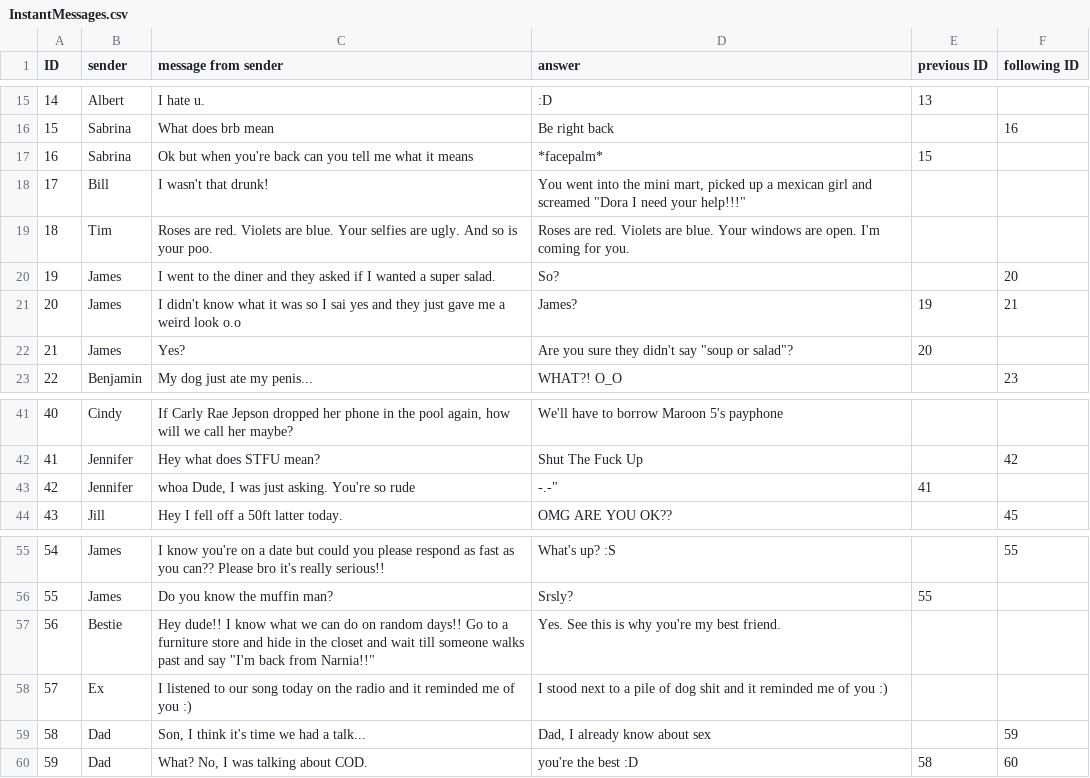
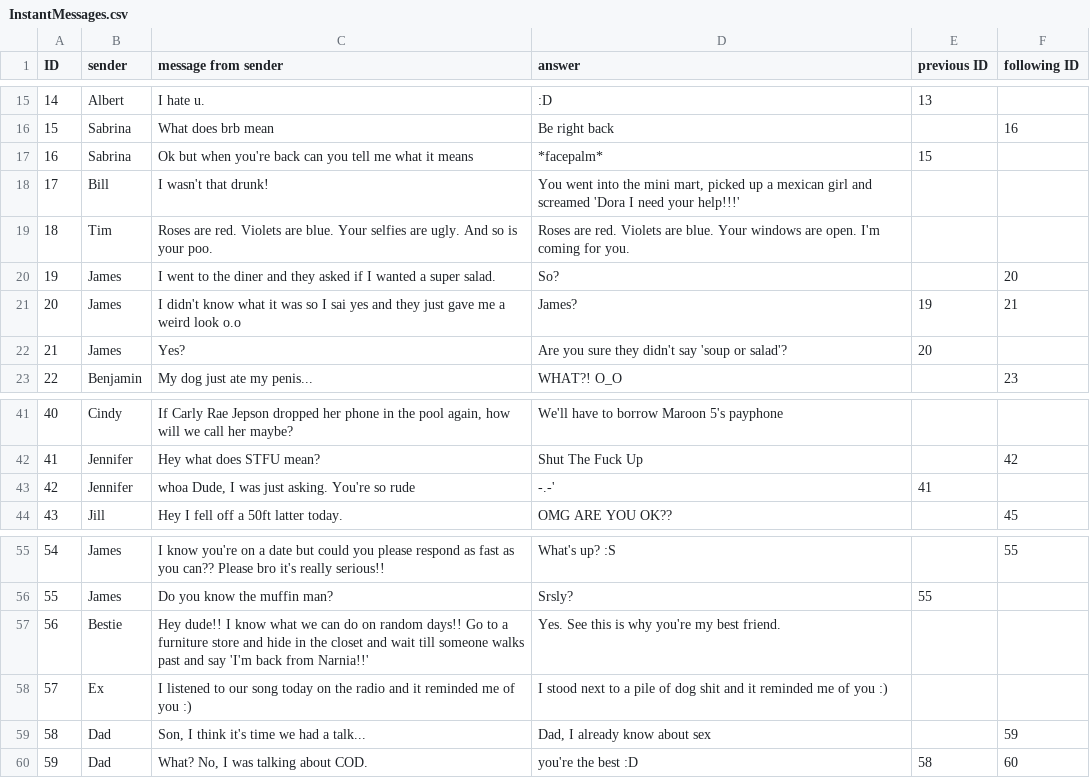
Before and after one commit to cdeeg/MessageManGit, a CSV file: Assets/Resources/CSV/InstantMessages.csv, drawn as a sheet; only a part is shown, gaps mark what is left out.

```diff
--- a/Assets/Resources/CSV/InstantMessages.csv
+++ b/Assets/Resources/CSV/InstantMessages.csv
@@ -17,3 +17,3 @@ ID,sender,message from sender,answer,previous ID,following ID
 16,Sabrina,Ok but when you're back can you tell me what it means,*facepalm*,15,
-17,Bill,I wasn't that drunk!,"You went into the mini mart, picked up a mexican girl and screamed ""Dora I need your help!!!""",,
+17,Bill,I wasn't that drunk!,"You went into the mini mart, picked up a mexican girl and screamed 'Dora I need your help!!!'",,
 18,Tim,Roses are red. Violets are blue. Your selfies are ugly. And so is your poo.,Roses are red. Violets are blue. Your windows are open. I'm coming for you.,,
@@ -21,3 +21,3 @@ ID,sender,message from sender,answer,previous ID,following ID
 20,James,I didn't know what it was so I sai yes and they just gave me a weird look o.o,James?,19,21
-21,James,Yes?,"Are you sure they didn't say ""soup or salad""?",20,
+21,James,Yes?,"Are you sure they didn't say 'soup or salad'?",20,
 22,Benjamin,My dog just ate my penis...,WHAT?! O_O,,23
@@ -42,3 +42,3 @@ ID,sender,message from sender,answer,previous ID,following ID
 41,Jennifer,Hey what does STFU mean?,Shut The Fuck Up,,42
-42,Jennifer,"whoa Dude, I was just asking. You're so rude ","-.-""",41,
+42,Jennifer,"whoa Dude, I was just asking. You're so rude ","-.-'",41,
 43,Jill,Hey I fell off a 50ft latter today.,OMG ARE YOU OK??,,45
@@ -56,3 +56,3 @@ ID,sender,message from sender,answer,previous ID,following ID
 55,James,Do you know the muffin man?,Srsly?,55,
-56,Bestie,"Hey dude!! I know what we can do on random days!! Go to a furniture store and hide in the closet and wait till someone walks past and say ""I'm back from Narnia!!""",Yes. See this is why you're my best friend.,,
+56,Bestie,"Hey dude!! I know what we can do on random days!! Go to a furniture store and hide in the closet and wait till someone walks past and say 'I'm back from Narnia!!'",Yes. See this is why you're my best friend.,,
 57,Ex,I listened to our song today on the radio and it reminded me of you :),I stood next to a pile of dog shit and it reminded me of you :),,
```
Also changed, not shown: 3 other files.
